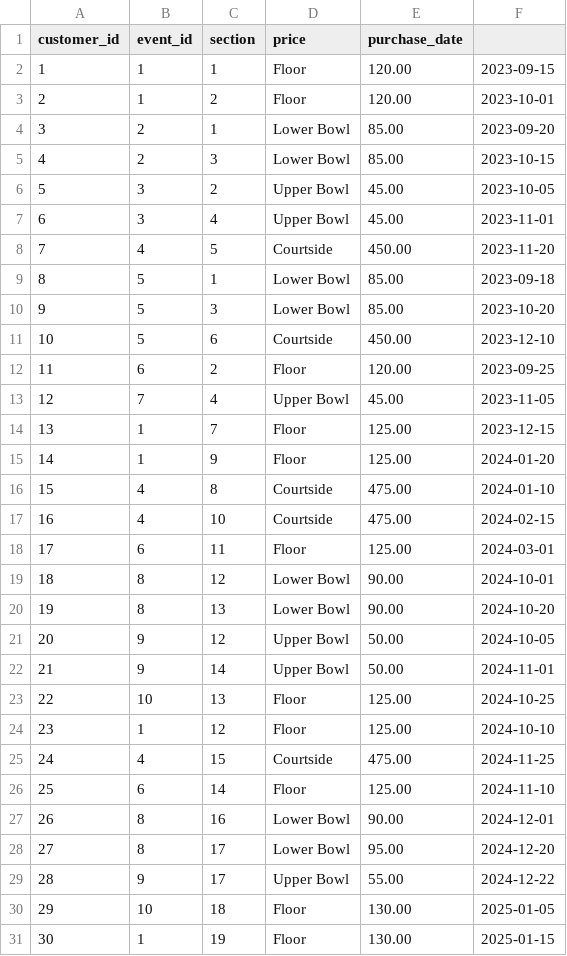
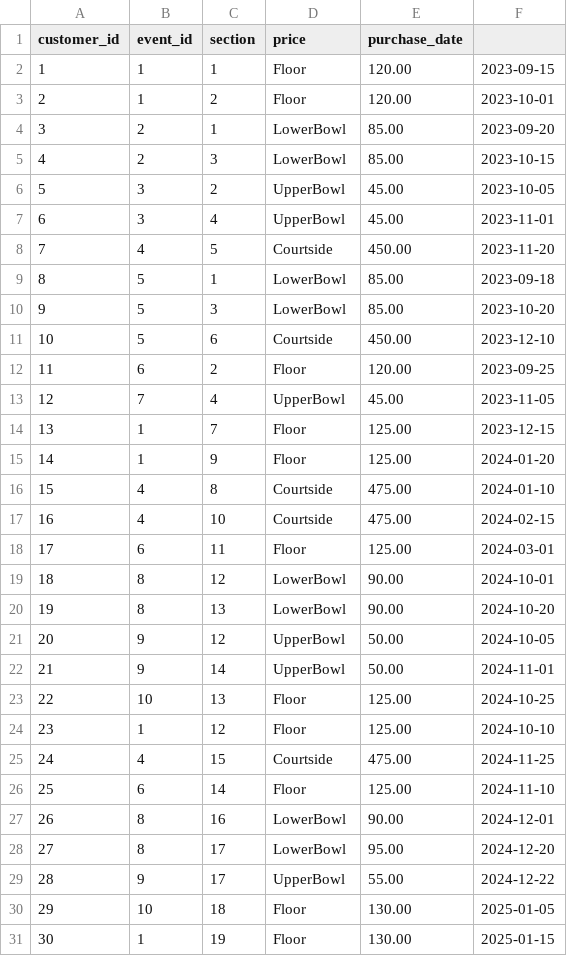
Before and after one commit to knguyenTexans/knguyen_rdp_code, a CSV file: tbl_data/ticket.csv, drawn as a sheet; only a part is shown; the diff names each change by its address in the sheet, - before the commit and + after, or states it on an @@ line.

Commit message:
Fix CSV formatting and section name spacing
Updated the ticket CSV file to remove spaces in section names and corrected the header format.

```diff
--- a/tbl_data/ticket.csv
+++ b/tbl_data/ticket.csv
-D4:D5 (price): Lower Bowl
+D4:D5 (price): LowerBowl
-D6:D7 (price): Upper Bowl
+D6:D7 (price): UpperBowl
-D9:D10 (price): Lower Bowl
+D9:D10 (price): LowerBowl
-D13 (price): Upper Bowl
+D13 (price): UpperBowl
-D19:D20 (price): Lower Bowl
+D19:D20 (price): LowerBowl
-D21:D22 (price): Upper Bowl
+D21:D22 (price): UpperBowl
-D27:D28 (price): Lower Bowl
+D27:D28 (price): LowerBowl
-D29 (price): Upper Bowl
+D29 (price): UpperBowl
```
